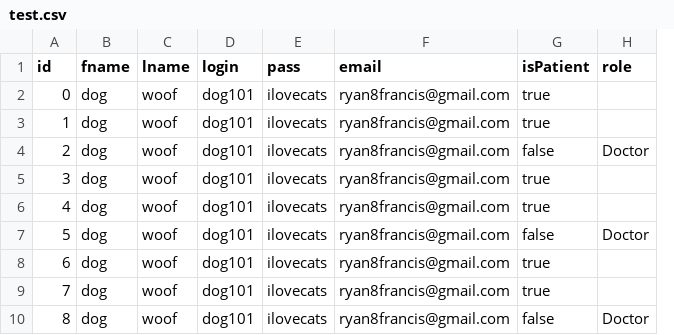
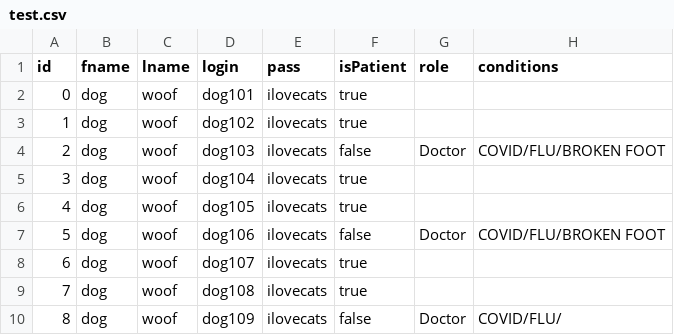
Before and after one commit to RyanCFrancis/CopheaFX, a CSV file: Cophea/src/main/resources/com/cophea/test.csv, drawn as a sheet; removed rows and columns are numbered as before the commit, all else as after; the diff names each change by its address in the sheet, - before the commit and + after, or states it on an @@ line.

```diff
--- a/Cophea/src/main/resources/com/cophea/test.csv
+++ b/Cophea/src/main/resources/com/cophea/test.csv
-column F (email), rows 2-10: all ryan8francis@gmail.com
+column H (conditions), rows 4-10: COVID/FLU/BROKEN FOOT |  |  | COVID/FLU/BROKEN FOOT |  |  | COVID/FLU/
-D3 (login): dog101
+D3 (login): dog102
-D4 (login): dog101
+D4 (login): dog103
-D5 (login): dog101
+D5 (login): dog104
-D6 (login): dog101
+D6 (login): dog105
-D7 (login): dog101
+D7 (login): dog106
-D8 (login): dog101
+D8 (login): dog107
-D9 (login): dog101
+D9 (login): dog108
-D10 (login): dog101
+D10 (login): dog109
```
Also changed, not shown: Cophea/target/classes/com/cophea/test.csv, 17 other files.
